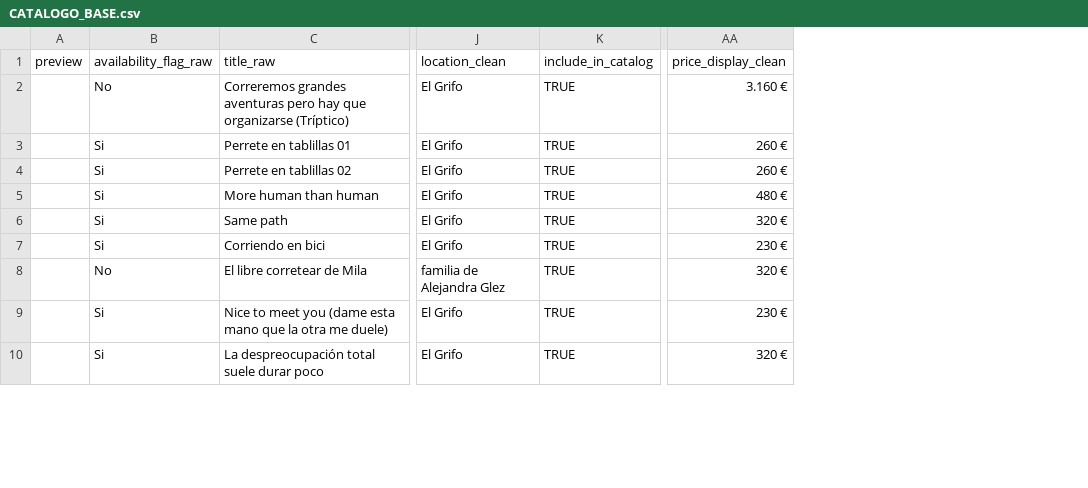
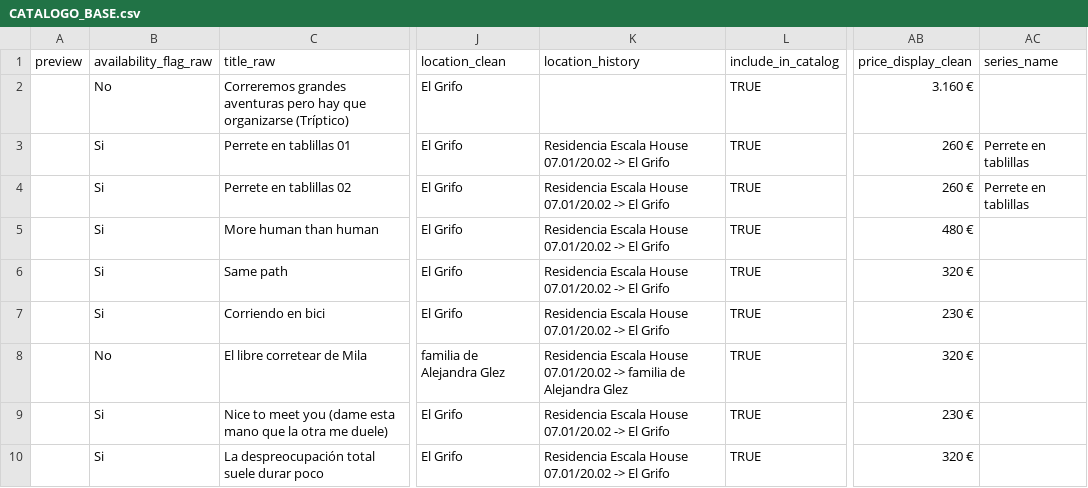
Before and after one commit to saski/mybroworld, a CSV file: catalog-generator/data/CATALOGO_BASE.csv, drawn as a sheet; only a part is shown, gaps mark what is left out; the diff covers the shown part only; the diff names each change by its address in the sheet, - before the commit and + after, or states it on an @@ line.

Commit message:
Add artwork location history to sheet and WordPress

```diff
--- a/catalog-generator/data/CATALOGO_BASE.csv
+++ b/catalog-generator/data/CATALOGO_BASE.csv
+column K (location_history), rows 3-10: Residencia Escala House 07.01/20.02 -> El Grifo | Residencia Escala House 07.01/20.02 -> El Grifo | Residencia Escala House 07.01/20.02 -> El Grifo | Residencia Escala House 07.01/20.02 -> El Grifo | Residencia Escala House 07.01/20.02 -> El Grifo | Residencia Escala House 07.01/20.02 -> familia de Alejandra Glez | Residencia Escala House 07.01/20.02 -> El Grifo | Residencia Escala House 07.01/20.02 -> El Grifo
+column AC (series_name), rows 3-4: Perrete en tablillas | Perrete en tablillas
```
Also changed, not shown: 5 edited cells elsewhere in this file, 7 other files.
